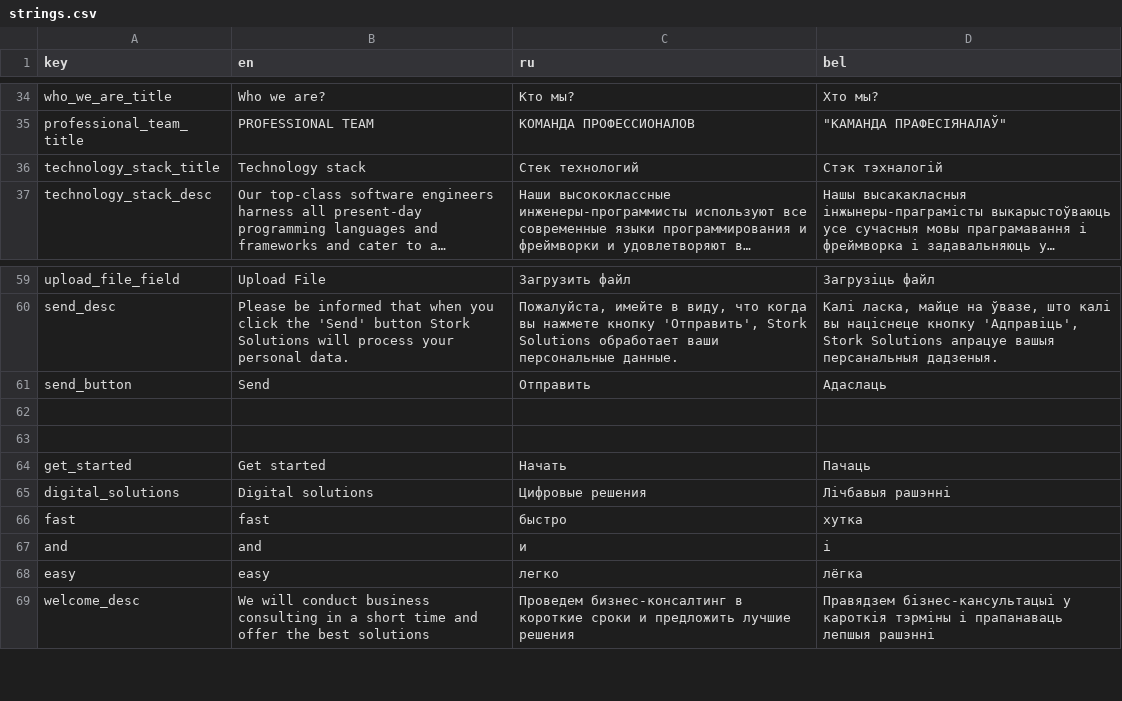
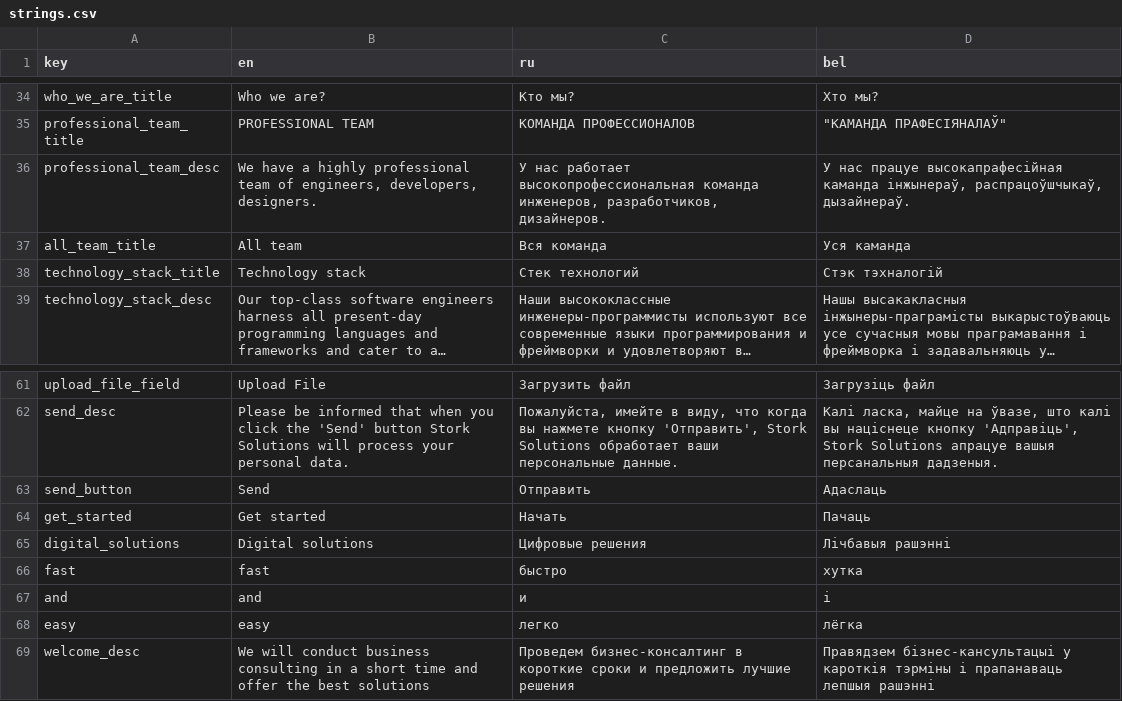
Before and after one commit to Zima04/storks-solutions, a CSV file: src/assets/i18n/strings.csv, drawn as a sheet; only a part is shown, gaps mark what is left out; long unchanged cells end in …; removed rows and columns are numbered as before the commit, all else as after; the diff names each change by its address in the sheet, - before the commit and + after, or states it on an @@ line.

```diff
--- a/src/assets/i18n/strings.csv
+++ b/src/assets/i18n/strings.csv
+row 36: professional_team_desc | We have a highly professional team of engineers, developers, designers. | У нас работает высокопрофессиональная команда инженеров, разработчиков, дизайнеров. | У нас працуе высокапрафесійная каманда інжынераў, распрацоўшчыкаў, дызайнераў.
+row 37: all_team_title | All team | Вся команда | Уся каманда
-row 62: (empty)
-row 63: (empty)
```
Also changed, not shown: 57 other files.
